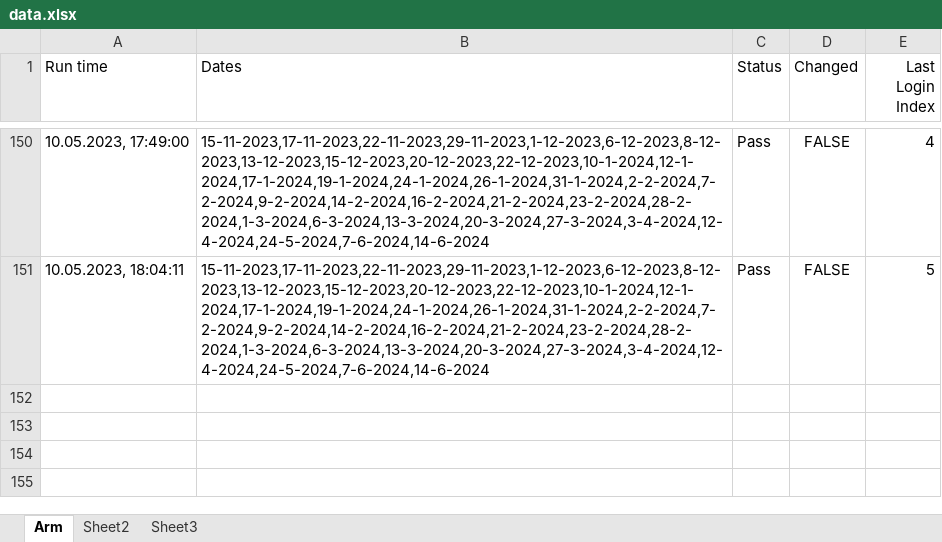
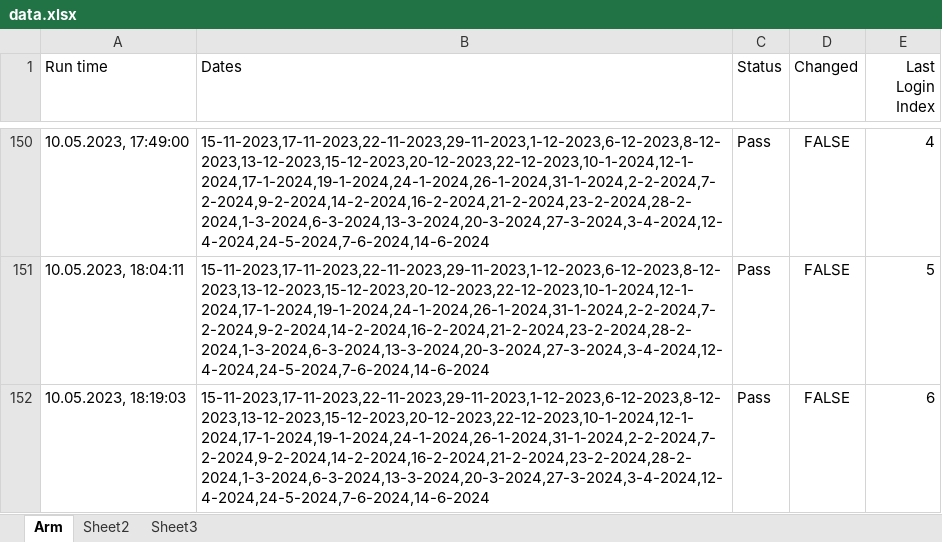
Before and after one commit to GevorgAdamyan/dateCheckerArm, an Excel workbook: data/data.xlsx, sheet Arm, drawn as a sheet; only a part is shown, gaps mark what is left out; values as stored, in another font and other column widths than the file's, no borders; the diff names each change by its address in the sheet, - before the commit and + after, or states it on an @@ line.

Commit message:
Update data file

```diff
--- a/data/data.xlsx (sheet Arm)
+++ b/data/data.xlsx (sheet Arm)
+row 152: 10.05.2023, 18:19:03 | 15-11-2023,17-11-2023,22-11-2023,29-11-2023,1-12-2023,6-12-2023,8-12-2023,13-12-2023,15-12-2023,20-12-2023,22-12-2023,10-1-2024,12-1-2024,17-1-2024,19-1-2024,24-1-2024,26-1-2024,31-1-2024,2-2-2024,7-2-2024,9-2-2024,14-2-2024,16-2-2024,21-2-2024,23-2-2024,28-2-2024,1-3-2024,6-3-2024,13-3-2024,20-3-2024,27-3-2024,3-4-2024,12-4-2024,24-5-2024,7-6-2024,14-6-2024 | Pass | FALSE | 6
```
